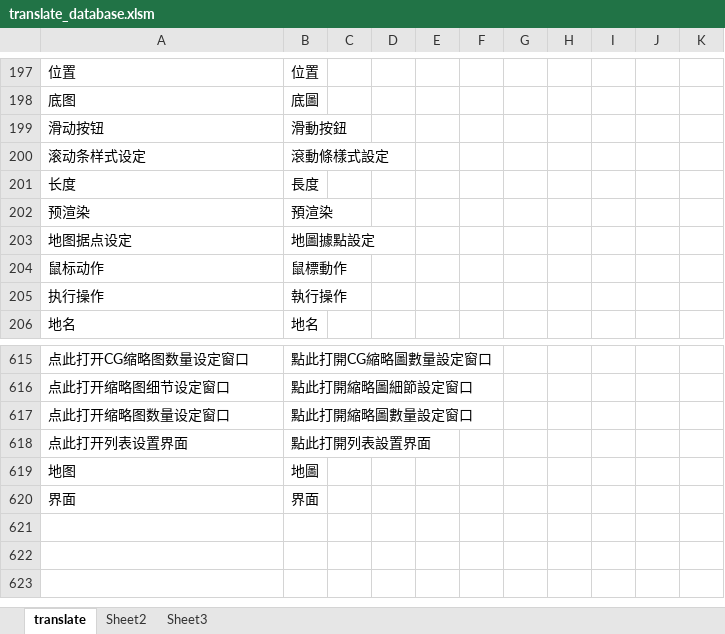
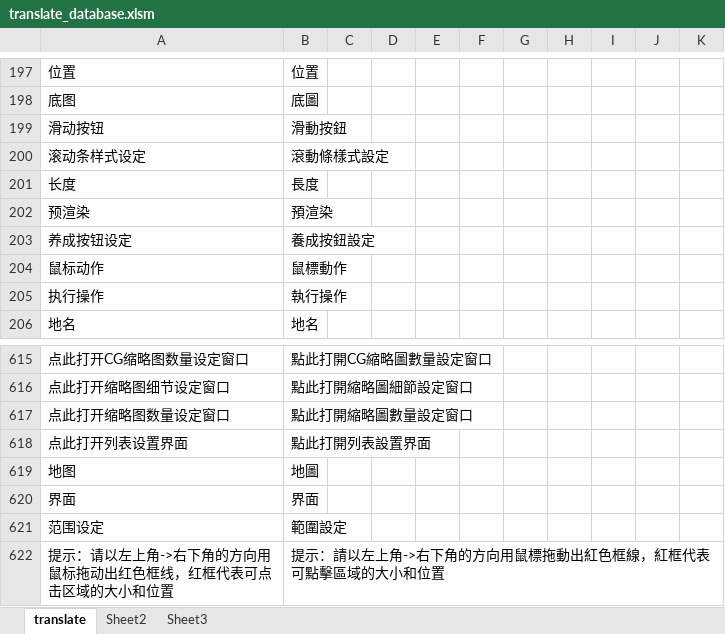
Before and after one commit to nextgal/the-nvl-maker, an Excel workbook: translate_database.xlsm, sheet translate, drawn as a sheet; only a part is shown, gaps mark what is left out; values as stored, in another font and other column widths than the file's, no borders; charts and pictures and conditional formats not drawn; removed rows and columns are numbered as before the commit, all else as after; the diff names each change by its address in the sheet, - before the commit and + after, or states it on an @@ line.

```diff
--- a/translate_database.xlsm (sheet translate)
+++ b/translate_database.xlsm (sheet translate)
-row 203: 地图据点设定 | 地圖據點設定
+row 203: 养成按钮设定 | 養成按鈕設定
+row 621: 范围设定 | 範圍設定
+row 622: 提示：请以左上角->右下角的方向用鼠标拖动出红色框线，红框代表可点击区域的大小和位置 | 提示：請以左上角->右下角的方向用鼠標拖動出紅色框線，紅框代表可點擊區域的大小和位置
```
Also changed, not shown: 6 other files.
